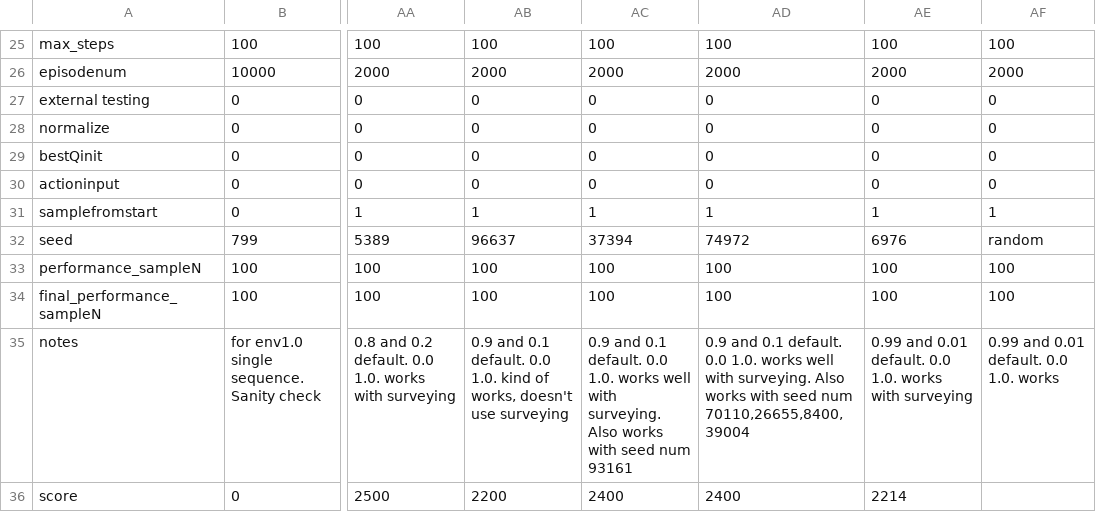
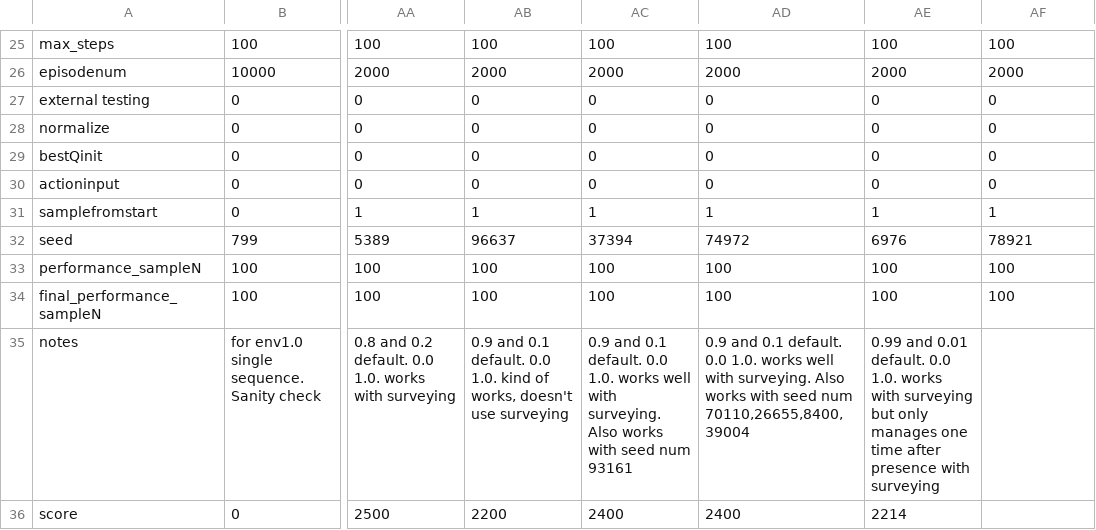
Before and after one commit to hyunseoky9/Hatchery-operation, a CSV file: hyperparamsets/DRQN_hyperparameters.csv, drawn as a sheet; only a part is shown, gaps mark what is left out; the diff names each change by its address in the sheet, - before the commit and + after, or states it on an @@ line.

```diff
--- a/hyperparamsets/DRQN_hyperparameters.csv
+++ b/hyperparamsets/DRQN_hyperparameters.csv
-AF32: random
+AF32: 78921
-AE35: …with surveying
+AE35: …with surveying but only manages one time after presence with surveying
-AF35: 0.99 and 0.01 default. 0.0 1.0. works
+AF35: (empty)
```
Also changed, not shown: 2 other files.
